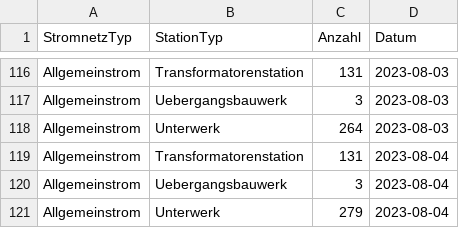
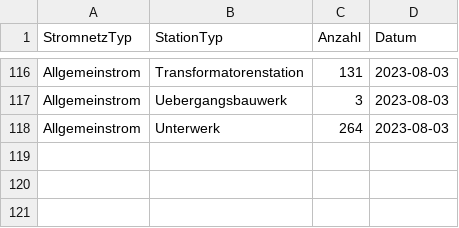
Before and after one commit to SFOE/KeyFiguresElectricalInstallations, a CSV file: data/Kennzahlen_Stationen.csv, drawn as a sheet; only a part is shown, gaps mark what is left out.

Commit message:
Update Kennzahlen_Stationen.csv

```diff
--- a/data/Kennzahlen_Stationen.csv
+++ b/data/Kennzahlen_Stationen.csv
@@ -118,4 +118 @@ Allgemeinstrom,Uebergangsbauwerk,3,2023-08-03
 Allgemeinstrom,Unterwerk,264,2023-08-03
-Allgemeinstrom,Transformatorenstation,131,2023-08-04
-Allgemeinstrom,Uebergangsbauwerk,3,2023-08-04
-Allgemeinstrom,Unterwerk,279,2023-08-04
```
